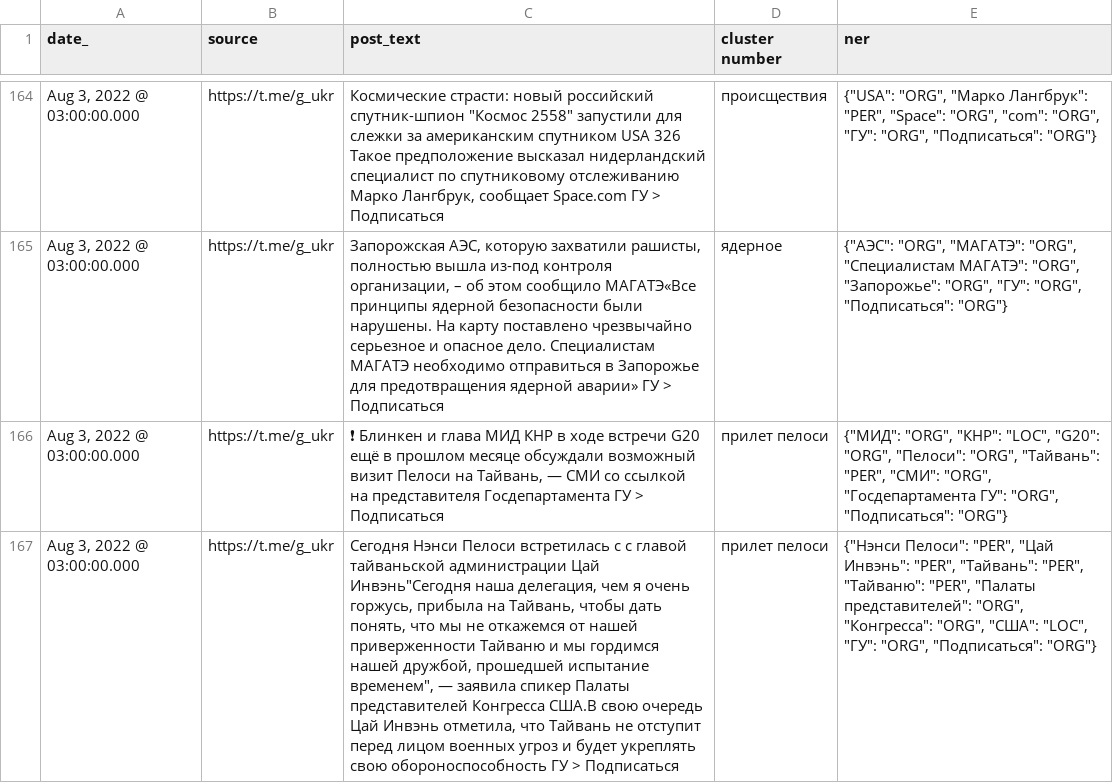
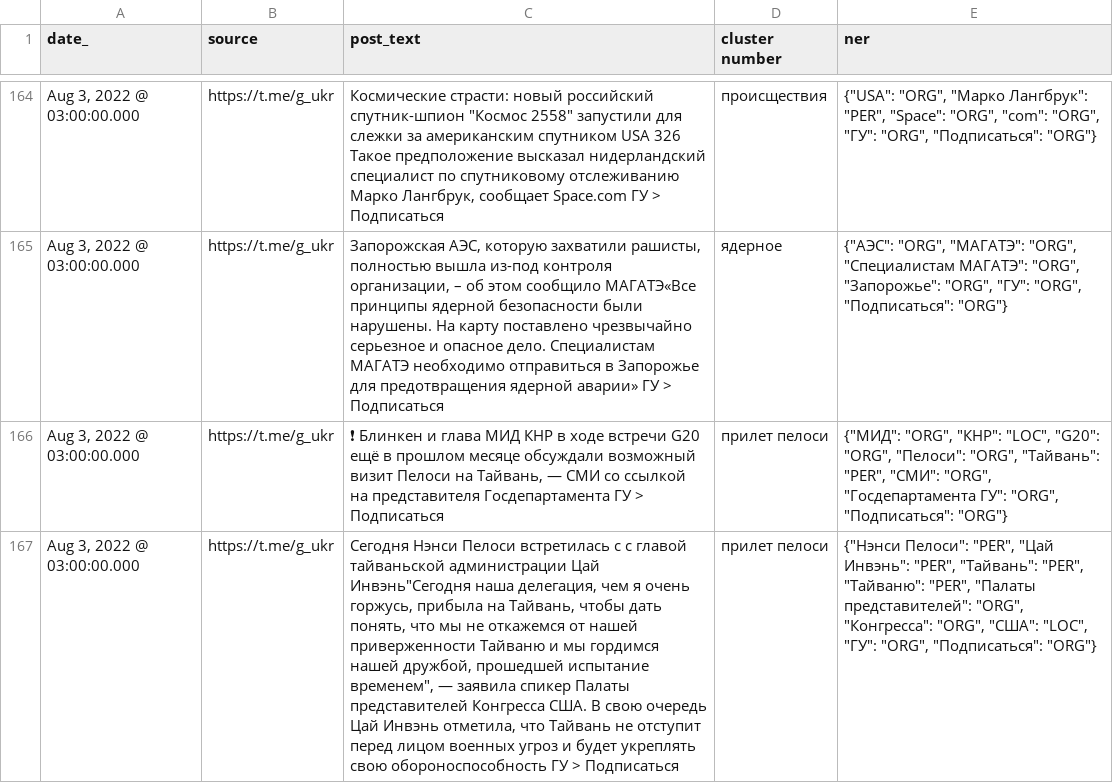
Before and after one commit to irbispro10-private/bert_clustering, a CSV file: input_0.csv, drawn as a sheet; only a part is shown, gaps mark what is left out; the diff covers the shown part only; the diff names each change by its address in the sheet, - before the commit and + after, or states it on an @@ line.

```diff
--- a/input_0.csv
+++ b/input_0.csv
-C167 (post_text): …представителей Конгресса США.В свою очередь…
+C167 (post_text): …представителей Конгресса США. В свою очередь…
```
Also changed, not shown: 6 edited cells elsewhere in this file, test1.csv, 1 other file.
